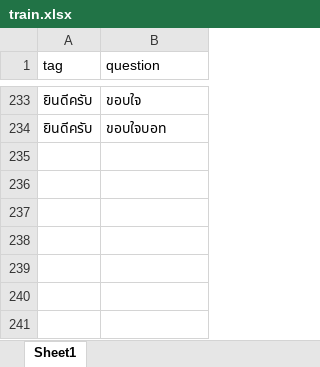
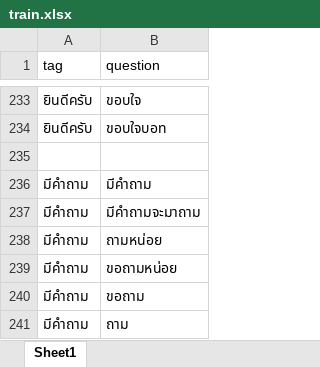
Before and after one commit to thanakritmos12/Chatbot-Business-Law, an Excel workbook: data/train.xlsx, sheet Sheet1, drawn as a sheet; only a part is shown, gaps mark what is left out; values as stored, in another font and other column widths than the file's, no borders; the diff names each change by its address in the sheet, - before the commit and + after, or states it on an @@ line.

```diff
--- a/data/train.xlsx (sheet Sheet1)
+++ b/data/train.xlsx (sheet Sheet1)
+row 235: (empty)
+row 236: มีคำถาม | มีคำถาม
+row 237: มีคำถาม | มีคำถามจะมาถาม
+row 238: มีคำถาม | ถามหน่อย
+row 239: มีคำถาม | ขอถามหน่อย
+row 240: มีคำถาม | ขอถาม
+row 241: มีคำถาม | ถาม
```
Also changed, not shown: data/response.xlsx.
